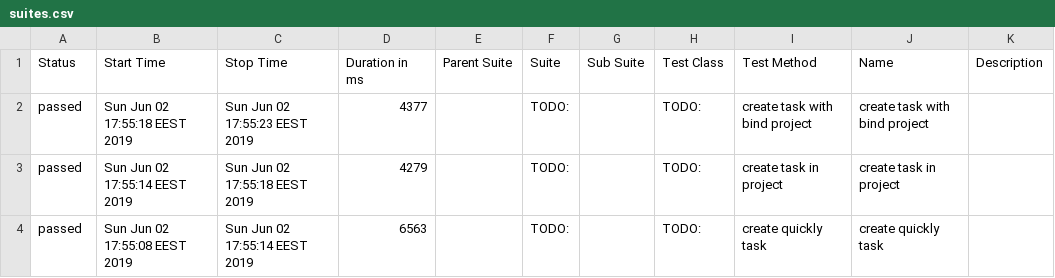
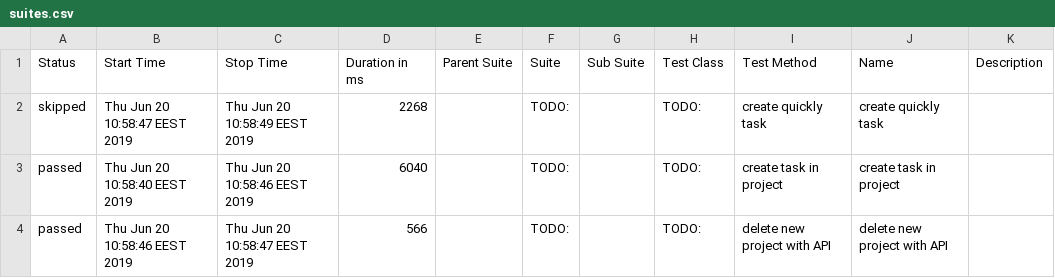
Before and after one commit to SergeyShkredow/AWG, a CSV file: allure-report/data/suites.csv, drawn as a sheet.

Commit message:
fix bug add api tests

```diff
--- a/allure-report/data/suites.csv
+++ b/allure-report/data/suites.csv
@@ -1,4 +1,4 @@
 "Status","Start Time","Stop Time","Duration in ms","Parent Suite","Suite","Sub Suite","Test Class","Test Method","Name","Description"
-"passed","Sun Jun 02 17:55:18 EEST 2019","Sun Jun 02 17:55:23 EEST 2019","4377","","TODO:","","TODO:","create task with bind project","create task with bind project",""
-"passed","Sun Jun 02 17:55:14 EEST 2019","Sun Jun 02 17:55:18 EEST 2019","4279","","TODO:","","TODO:","create task in project","create task in project",""
-"passed","Sun Jun 02 17:55:08 EEST 2019","Sun Jun 02 17:55:14 EEST 2019","6563","","TODO:","","TODO:","create quickly task","create quickly task",""
+"skipped","Thu Jun 20 10:58:47 EEST 2019","Thu Jun 20 10:58:49 EEST 2019","2268","","TODO:","","TODO:","create quickly task","create quickly task",""
+"passed","Thu Jun 20 10:58:40 EEST 2019","Thu Jun 20 10:58:46 EEST 2019","6040","","TODO:","","TODO:","create task in project","create task in project",""
+"passed","Thu Jun 20 10:58:46 EEST 2019","Thu Jun 20 10:58:47 EEST 2019","566","","TODO:","","TODO:","delete new project with API","delete new project with API",""
```
Also changed, not shown: 30 other files.
